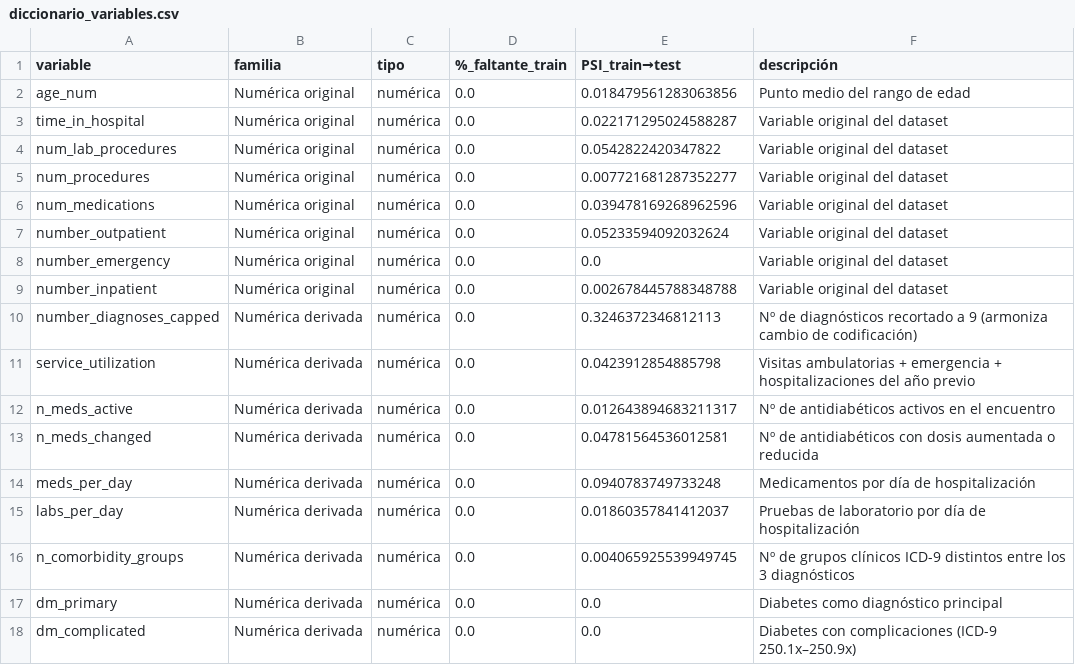
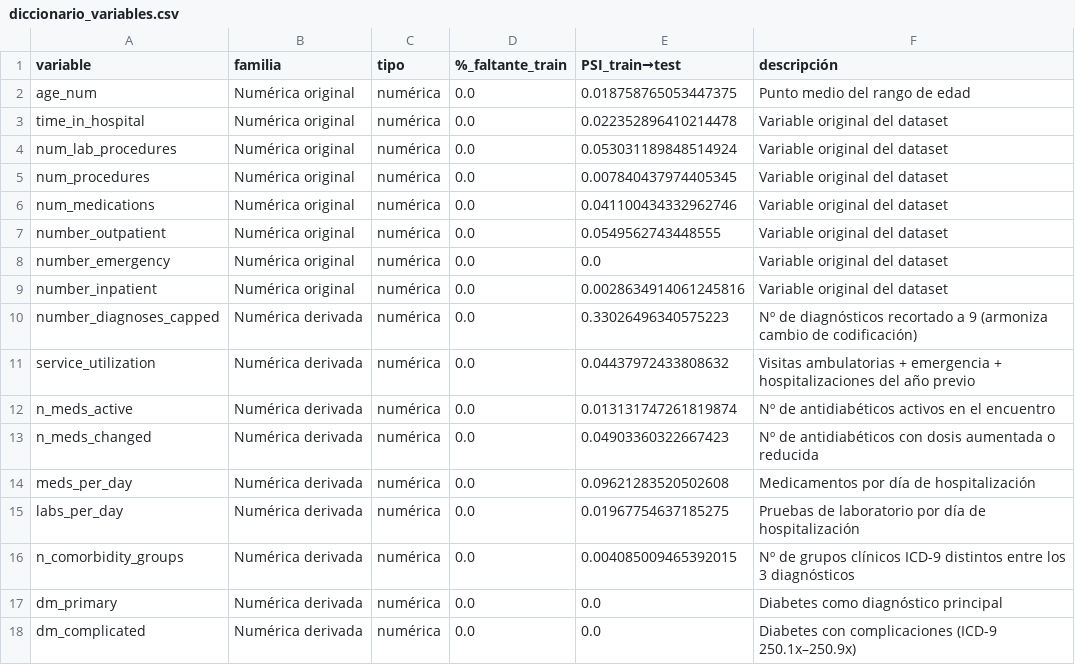
Before and after one commit to nayeli-guzman/grills-diabeticas, a CSV file: artifacts/data_preparada/diccionario_variables.csv, drawn as a sheet; only a part is shown; the diff covers the shown part only.

```diff
--- a/artifacts/data_preparada/diccionario_variables.csv
+++ b/artifacts/data_preparada/diccionario_variables.csv
@@ -1,17 +1,17 @@
 variable,familia,tipo,%_faltante_train,PSI_train→test,descripción
-age_num,Numérica original,numérica,0.0,0.018479561283063856,Punto medio del rango de edad
-time_in_hospital,Numérica original,numérica,0.0,0.022171295024588287,Variable original del dataset
-num_lab_procedures,Numérica original,numérica,0.0,0.0542822420347822,Variable original del dataset
-num_procedures,Numérica original,numérica,0.0,0.007721681287352277,Variable original del dataset
-num_medications,Numérica original,numérica,0.0,0.039478169268962596,Variable original del dataset
-number_outpatient,Numérica original,numérica,0.0,0.05233594092032624,Variable original del dataset
+age_num,Numérica original,numérica,0.0,0.018758765053447375,Punto medio del rango de edad
+time_in_hospital,Numérica original,numérica,0.0,0.022352896410214478,Variable original del dataset
+num_lab_procedures,Numérica original,numérica,0.0,0.053031189848514924,Variable original del dataset
+num_procedures,Numérica original,numérica,0.0,0.007840437974405345,Variable original del dataset
+num_medications,Numérica original,numérica,0.0,0.041100434332962746,Variable original del dataset
+number_outpatient,Numérica original,numérica,0.0,0.0549562743448555,Variable original del dataset
 number_emergency,Numérica original,numérica,0.0,0.0,Variable original del dataset
-number_inpatient,Numérica original,numérica,0.0,0.002678445788348788,Variable original del dataset
-number_diagnoses_capped,Numérica derivada,numérica,0.0,0.3246372346812113,Nº de diagnósticos recortado a 9 (armoniza cambio de codificación)
-service_utilization,Numérica derivada,numérica,0.0,0.0423912854885798,Visitas ambulatorias + emergencia + hospitalizaciones del año previo
-n_meds_active,Numérica derivada,numérica,0.0,0.012643894683211317,Nº de antidiabéticos activos en el encuentro
-n_meds_changed,Numérica derivada,numérica,0.0,0.04781564536012581,Nº de antidiabéticos con dosis aumentada o reducida
-meds_per_day,Numérica derivada,numérica,0.0,0.0940783749733248,Medicamentos por día de hospitalización
-labs_per_day,Numérica derivada,numérica,0.0,0.01860357841412037,Pruebas de laboratorio por día de hospitalización
-n_comorbidity_groups,Numérica derivada,numérica,0.0,0.004065925539949745,Nº de grupos clínicos ICD-9 distintos entre los 3 diagnósticos
+number_inpatient,Numérica original,numérica,0.0,0.0028634914061245816,Variable original del dataset
+number_diagnoses_capped,Numérica derivada,numérica,0.0,0.33026496340575223,Nº de diagnósticos recortado a 9 (armoniza cambio de codificación)
+service_utilization,Numérica derivada,numérica,0.0,0.04437972433808632,Visitas ambulatorias + emergencia + hospitalizaciones del año previo
+n_meds_active,Numérica derivada,numérica,0.0,0.013131747261819874,Nº de antidiabéticos activos en el encuentro
+n_meds_changed,Numérica derivada,numérica,0.0,0.04903360322667423,Nº de antidiabéticos con dosis aumentada o reducida
+meds_per_day,Numérica derivada,numérica,0.0,0.09621283520502608,Medicamentos por día de hospitalización
+labs_per_day,Numérica derivada,numérica,0.0,0.01967754637185275,Pruebas de laboratorio por día de hospitalización
+n_comorbidity_groups,Numérica derivada,numérica,0.0,0.004085009465392015,Nº de grupos clínicos ICD-9 distintos entre los 3 diagnósticos
 dm_primary,Numérica derivada,numérica,0.0,0.0,Diabetes como diagnóstico principal
```
Also changed, not shown: 47 edited cells elsewhere in this file, 6 other files.
